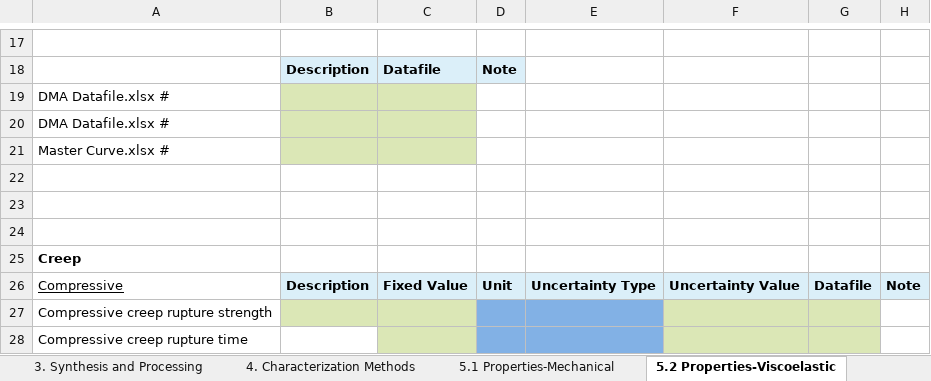
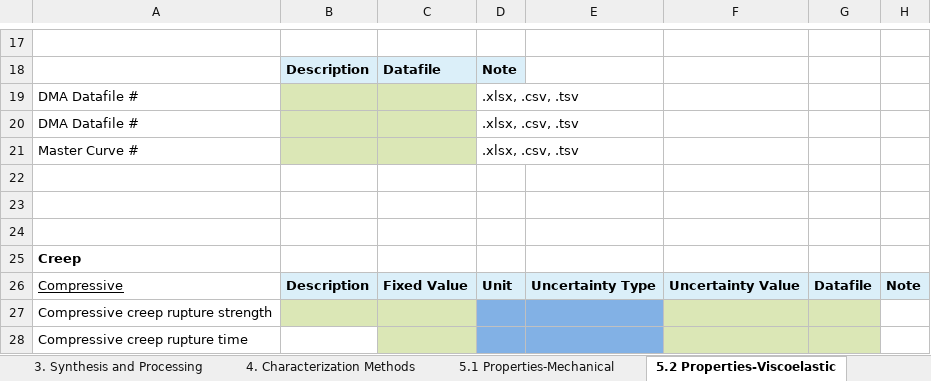
Before and after one commit to Duke-MatSci/nanomine-schema, an Excel workbook: xls-input-forms/master_template_simple_processing.xlsx, sheet 5.2 Properties-Viscoelastic, drawn as a sheet; only a part is shown, gaps mark what is left out; values as stored, in another font and other column widths than the file's, no borders; removed rows and columns are numbered as before the commit, all else as after; the diff names each change by its address in the sheet, - before the commit and + after, or states it on an @@ line.

Commit message:
removed redundant '.xlsx' from the row headers since the restriction is no longer valid

```diff
--- a/xls-input-forms/master_template_simple_processing.xlsx (sheet 5.2 Properties-Viscoelastic)
+++ b/xls-input-forms/master_template_simple_processing.xlsx (sheet 5.2 Properties-Viscoelastic)
-row 19: DMA Datafile.xlsx #
-row 20: DMA Datafile.xlsx #
-row 21: Master Curve.xlsx #
+row 19: DMA Datafile # |  |  | .xlsx, .csv, .tsv
+row 20: DMA Datafile # |  |  | .xlsx, .csv, .tsv
+row 21: Master Curve # |  |  | .xlsx, .csv, .tsv
```
Also changed, not shown: sheet 5.6 Properties-Rheological.
